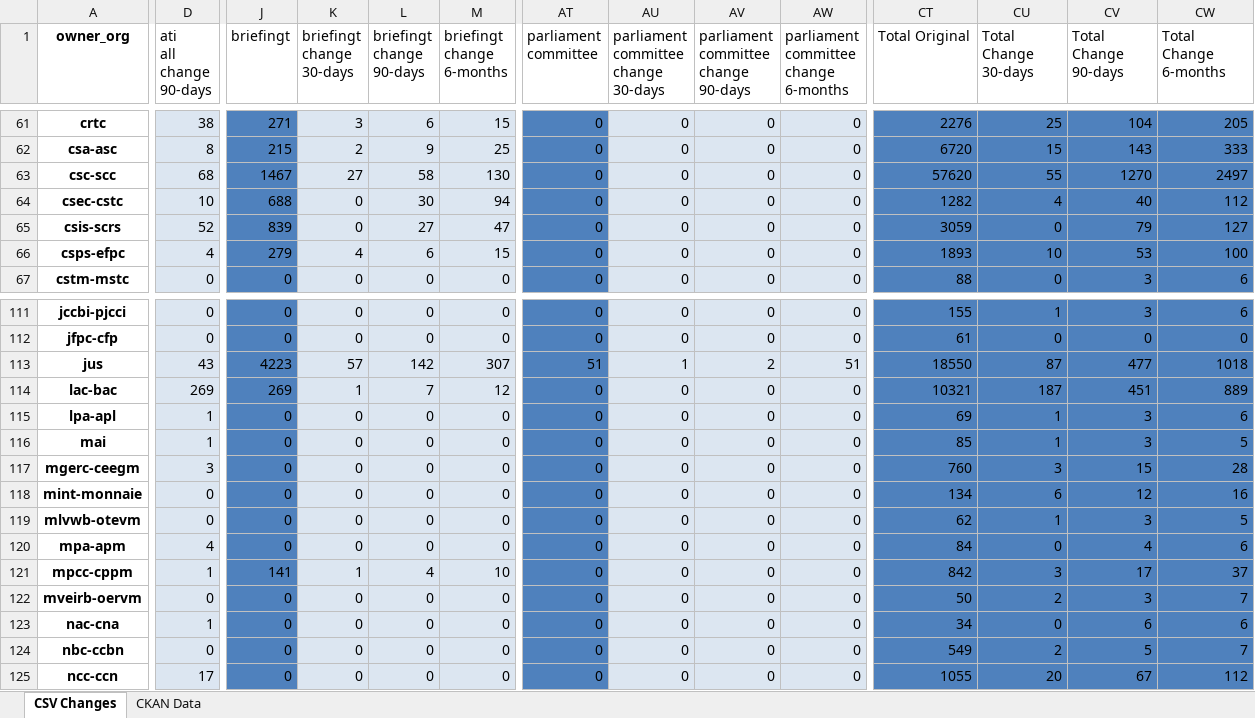
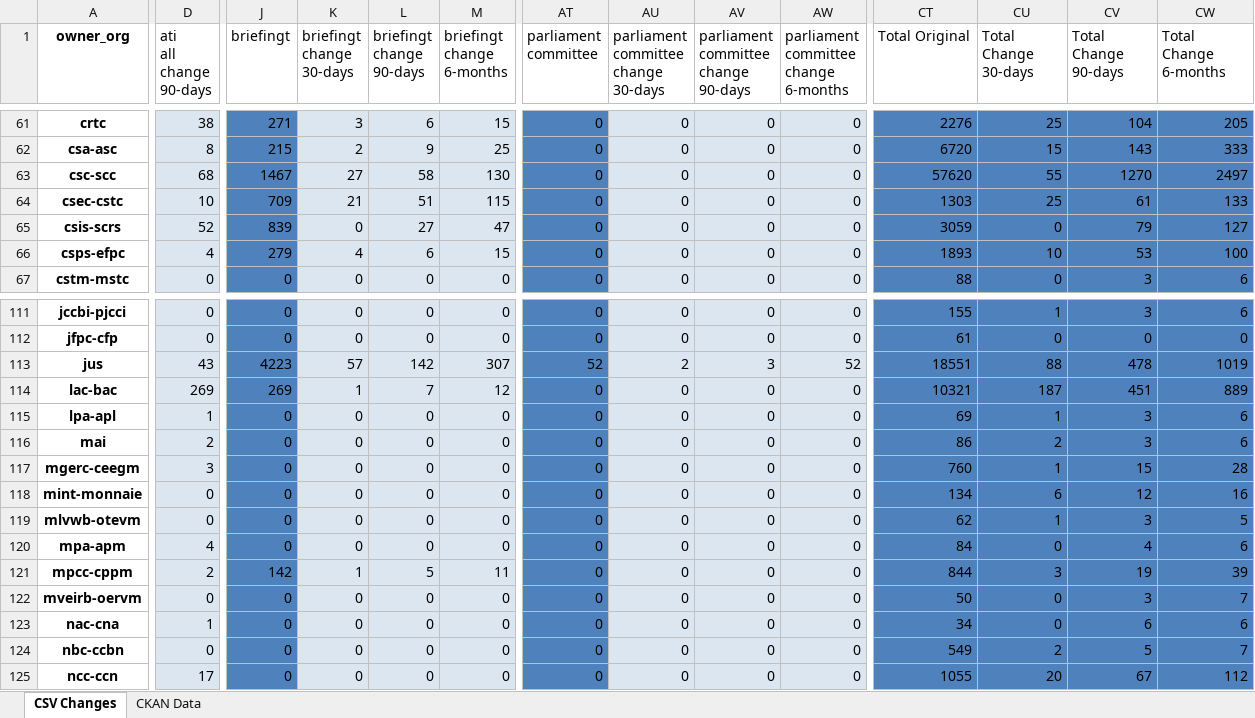
Before and after one commit to open-data/analytics-corporate-reporting, an Excel workbook: PD_CHANGES_RPT/PD_Activity.xlsx, sheet CSV Changes, drawn as a sheet; only a part is shown, gaps mark what is left out; values as stored, in another font and other column widths than the file's, no borders; the diff covers the shown part only; the diff names each change by its address in the sheet, - before the commit and + after, or states it on an @@ line.

```diff
--- a/PD_CHANGES_RPT/PD_Activity.xlsx (sheet CSV Changes)
+++ b/PD_CHANGES_RPT/PD_Activity.xlsx (sheet CSV Changes)
-J64 (briefingt): 688
+J64 (briefingt): 709
-K64 (briefingt change 30-days): 0
+K64 (briefingt change 30-days): 21
-L64 (briefingt change 90-days): 30
+L64 (briefingt change 90-days): 51
-M64 (briefingt change 6-months): 94
+M64 (briefingt change 6-months): 115
-CT64 (Total Original): 1282
+CT64 (Total Original): 1303
-CU64 (Total Change 30-days): 4
+CU64 (Total Change 30-days): 25
-CV64 (Total Change 90-days): 40
+CV64 (Total Change 90-days): 61
-CW64 (Total Change 6-months): 112
+CW64 (Total Change 6-months): 133
-AT113 (parliament committee): 51
+AT113 (parliament committee): 52
-AU113: 1
+AU113: 2
-AV113: 2
+AV113: 3
-AW113: 51
+AW113: 52
-CT113 (Total Original): 18550
+CT113 (Total Original): 18551
-CU113 (Total Change 30-days): 87
+CU113 (Total Change 30-days): 88
-CV113 (Total Change 90-days): 477
+CV113 (Total Change 90-days): 478
-CW113 (Total Change 6-months): 1018
+CW113 (Total Change 6-months): 1019
-D116 (ati all change 90-days): 1
+D116 (ati all change 90-days): 2
-CT116 (Total Original): 85
+CT116 (Total Original): 86
-CU116 (Total Change 30-days): 1
+CU116 (Total Change 30-days): 2
-CW116 (Total Change 6-months): 5
+CW116 (Total Change 6-months): 6
-CU117 (Total Change 30-days): 3
+CU117 (Total Change 30-days): 1
-D121 (ati all change 90-days): 1
+D121 (ati all change 90-days): 2
-J121 (briefingt): 141
+J121 (briefingt): 142
-L121 (briefingt change 90-days): 4
+L121 (briefingt change 90-days): 5
-M121 (briefingt change 6-months): 10
+M121 (briefingt change 6-months): 11
-CT121 (Total Original): 842
+CT121 (Total Original): 844
-CV121 (Total Change 90-days): 17
+CV121 (Total Change 90-days): 19
-CW121 (Total Change 6-months): 37
+CW121 (Total Change 6-months): 39
-CU122 (Total Change 30-days): 2
+CU122 (Total Change 30-days): 0
```
Also changed, not shown: 378 edited cells elsewhere in this sheet, sheet CKAN Data, 2 other files.
